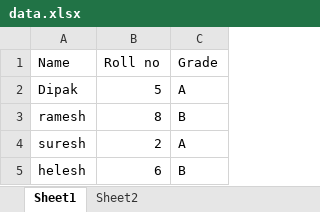
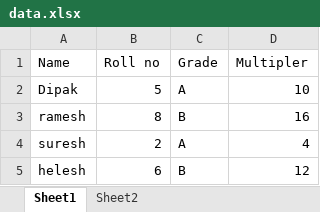
Before and after one commit to dineshsutharxii/Interview-question-Answer, an Excel workbook: Day_two/data.xlsx, sheet Sheet1, drawn as a sheet; values as stored, in another font and other column widths than the file's, no borders; the diff names each change by its address in the sheet, - before the commit and + after, or states it on an @@ line.

Commit message:
writing into excels

```diff
--- a/Day_two/data.xlsx (sheet Sheet1)
+++ b/Day_two/data.xlsx (sheet Sheet1)
+column D (Multipler), rows 2-5: 10 | 16 | 4 | 12
```
Also changed, not shown: sheet Sheet2, 1 other file.
